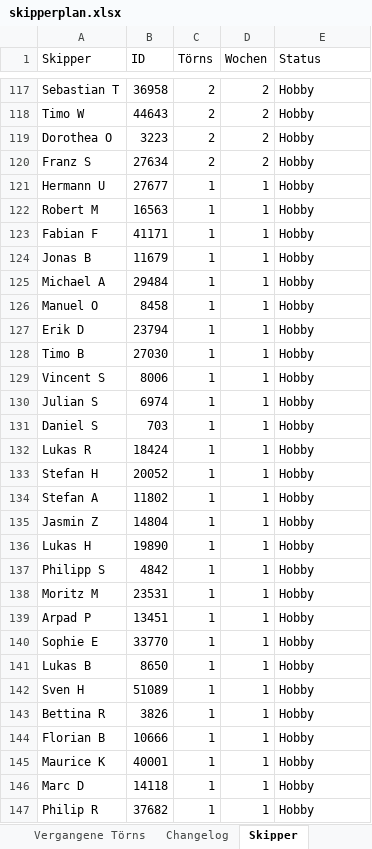
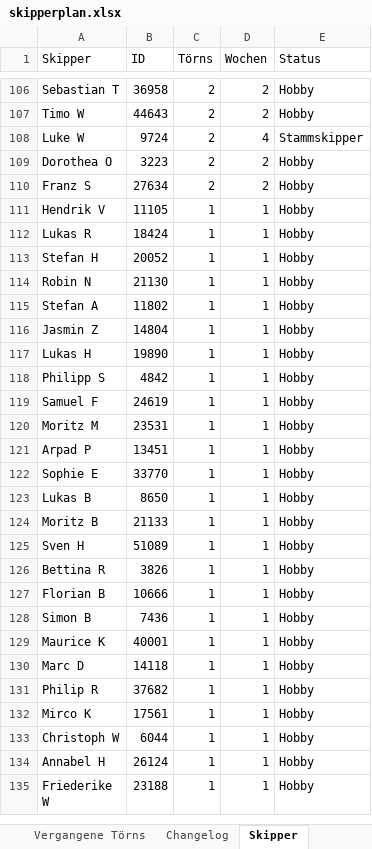
Before and after one commit to WolkeYachting/Skipperplan, an Excel workbook: skipperplan.xlsx, sheet Skipper, drawn as a sheet; only a part is shown, gaps mark what is left out; the shorter side is filled out with more unchanged rows; values as stored, in another font and other column widths than the file's, no cell formats; removed rows and columns are numbered as before the commit, all else as after; the diff covers the shown part only; the diff names each change by its address in the sheet, - before the commit and + after, or states it on an @@ line.

Commit message:
Skipperplan: 25.07.2026 03:01 UTC

```diff
--- a/skipperplan.xlsx (sheet Skipper)
+++ b/skipperplan.xlsx (sheet Skipper)
+row 108: Luke W | 9724 | 2 | 4 | Stammskipper
-A111 (Skipper): Hermann U
+A111 (Skipper): Hendrik V
-B111 (ID): 27677
+B111 (ID): 11105
-row 122: Robert M | 16563 | 1 | 1 | Hobby
-row 123: Fabian F | 41171 | 1 | 1 | Hobby
-row 124: Jonas B | 11679 | 1 | 1 | Hobby
-row 125: Michael A | 29484 | 1 | 1 | Hobby
-row 126: Manuel O | 8458 | 1 | 1 | Hobby
-row 127: Erik D | 23794 | 1 | 1 | Hobby
-row 128: Timo B | 27030 | 1 | 1 | Hobby
-row 129: Vincent S | 8006 | 1 | 1 | Hobby
-row 130: Julian S | 6974 | 1 | 1 | Hobby
-row 131: Daniel S | 703 | 1 | 1 | Hobby
+row 114: Robin N | 21130 | 1 | 1 | Hobby
+row 119: Samuel F | 24619 | 1 | 1 | Hobby
+row 124: Moritz B | 21133 | 1 | 1 | Hobby
+row 128: Simon B | 7436 | 1 | 1 | Hobby
```
Also changed, not shown: 29 added rows, 34 removed rows and 4 edited cells elsewhere in this sheet, sheet Segelreisen, sheet Aktuell fahrend, sheet Vergangene Törns, sheet Changelog, cell formats.
